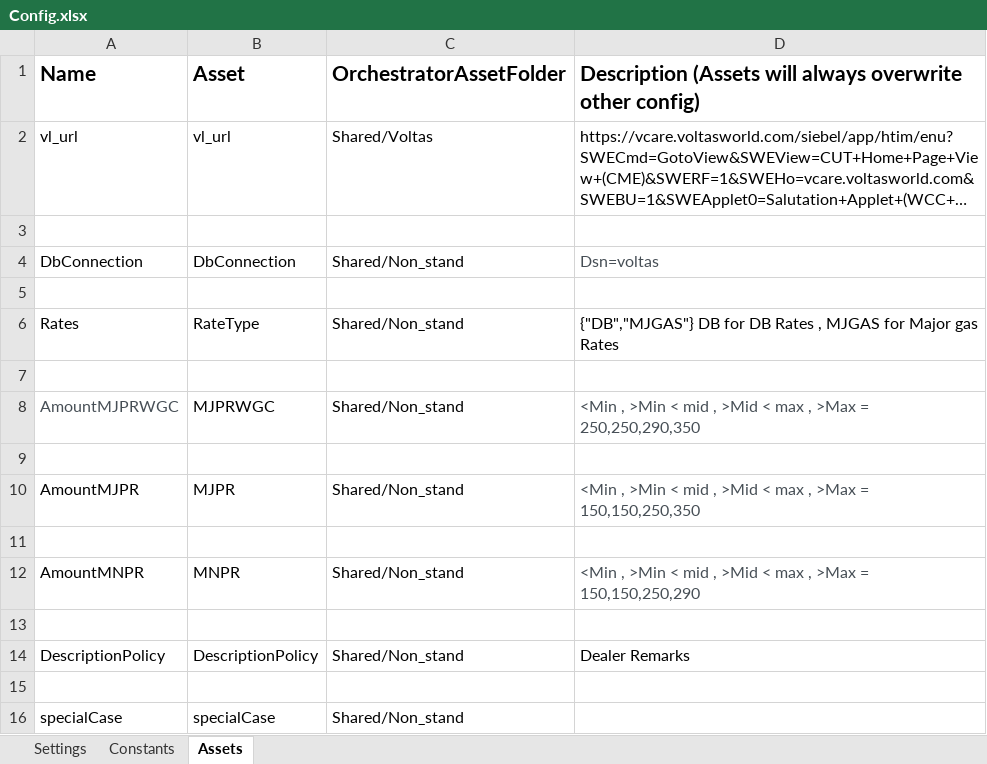
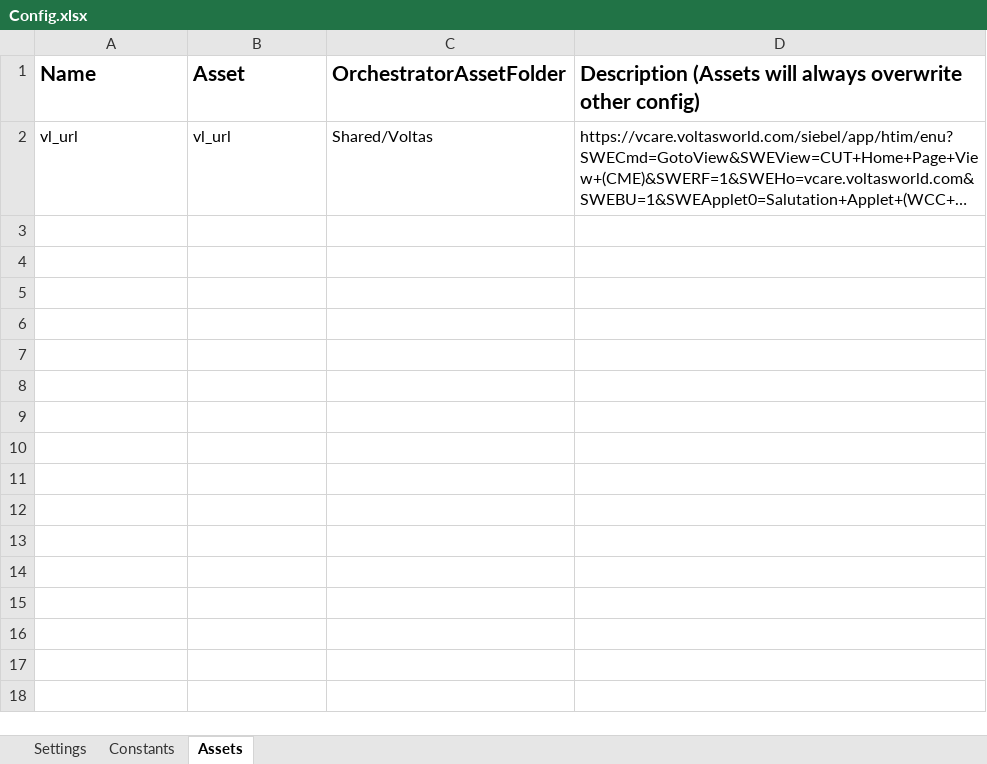
Before and after one commit to charan379/VoltasNonStandardExpenseEntryBot, an Excel workbook: Data/Config.xlsx, sheet Assets, drawn as a sheet; long unchanged cells end in …; values as stored, in another font and other column widths than the file's, no borders; the diff names each change by its address in the sheet, - before the commit and + after, or states it on an @@ line.

```diff
--- a/Data/Config.xlsx (sheet Assets)
+++ b/Data/Config.xlsx (sheet Assets)
-row 3: (empty)
-row 4: DbConnection | DbConnection | Shared/Non_stand | Dsn=voltas
-row 5: (empty)
-row 6: Rates | RateType | Shared/Non_stand | {"DB","MJGAS"} DB for DB Rates , MJGAS for Major gas Rates
-row 7: (empty)
-row 8: AmountMJPRWGC | MJPRWGC | Shared/Non_stand | <Min , >Min < mid , >Mid < max , >Max = 250,250,290,350
-row 9: (empty)
-row 10: AmountMJPR | MJPR | Shared/Non_stand | <Min , >Min < mid , >Mid < max , >Max = 150,150,250,350
-row 11: (empty)
-row 12: AmountMNPR | MNPR | Shared/Non_stand | <Min , >Min < mid , >Mid < max , >Max = 150,150,250,290
-row 13: (empty)
-row 14: DescriptionPolicy | DescriptionPolicy | Shared/Non_stand | Dealer Remarks
-row 15: (empty)
-row 16: specialCase | specialCase | Shared/Non_stand
```
Also changed, not shown: sheet Constants, sheet Settings.
